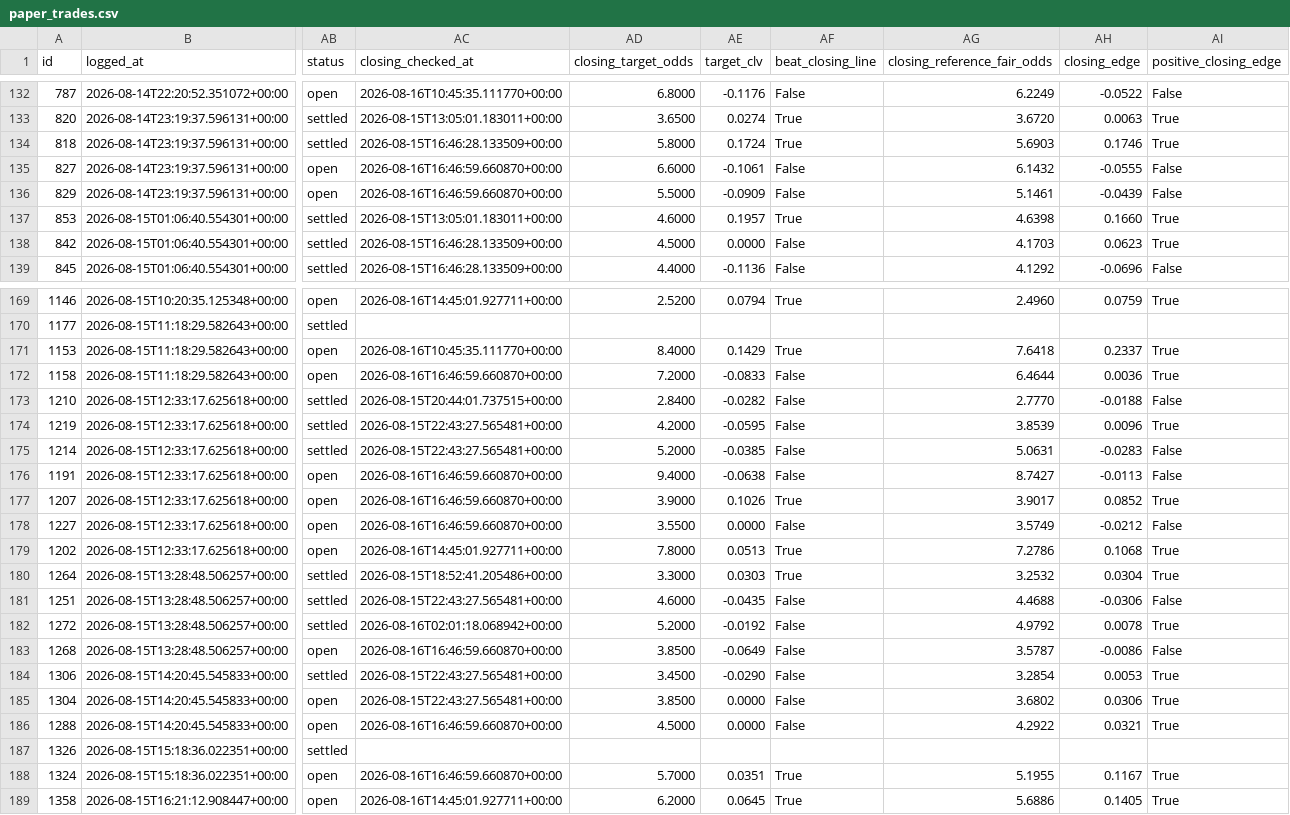
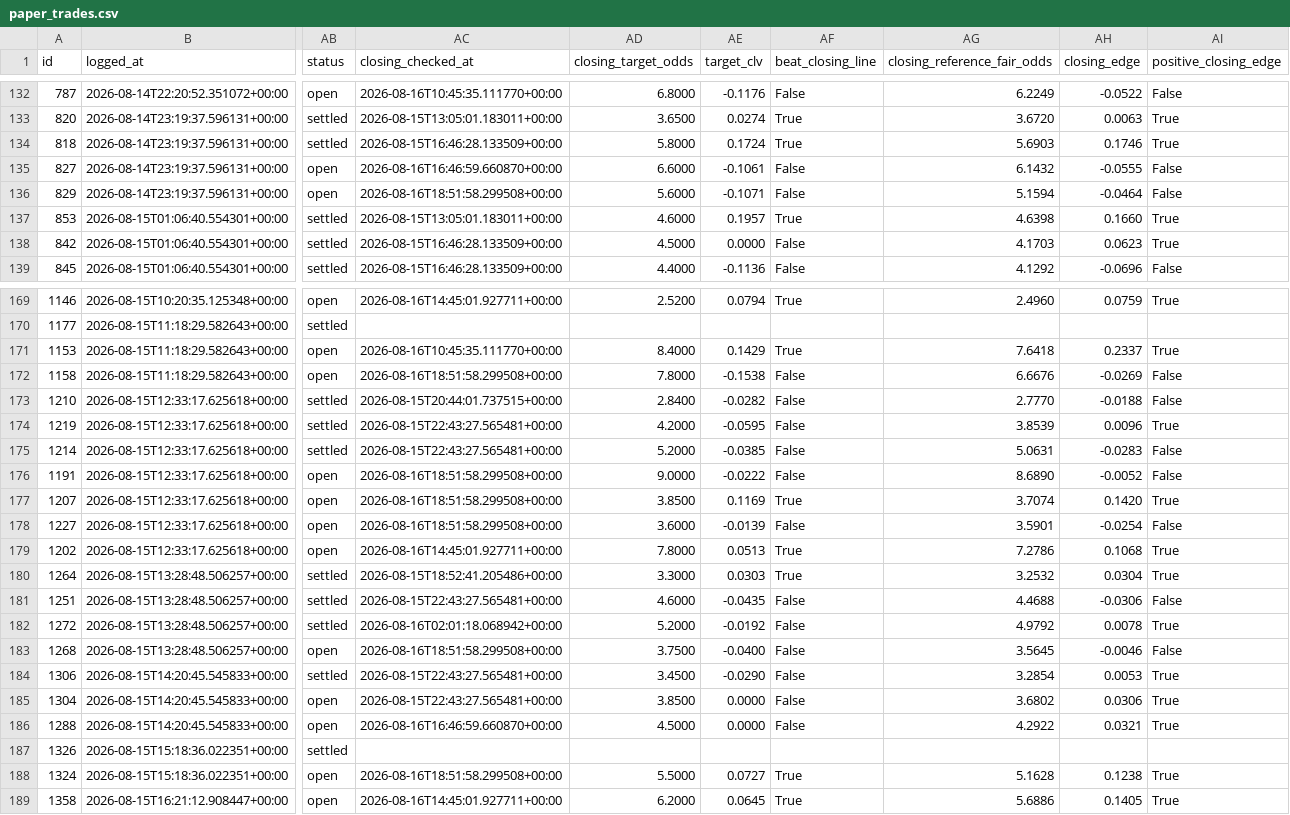
Before and after one commit to KamvysisPuzzles/sports-stat-arb, a CSV file: data/paper_trades.csv, drawn as a sheet; only a part is shown, gaps mark what is left out; the diff covers the shown part only; the diff names each change by its address in the sheet, - before the commit and + after, or states it on an @@ line.

```diff
--- a/data/paper_trades.csv
+++ b/data/paper_trades.csv
-AC136 (closing_checked_at): 2026-08-16T16:46:59.660870+00:00
+AC136 (closing_checked_at): 2026-08-16T18:51:58.299508+00:00
-AD136 (closing_target_odds): 5.5000
+AD136 (closing_target_odds): 5.6000
-AE136 (target_clv): -0.0909
+AE136 (target_clv): -0.1071
-AG136 (closing_reference_fair_odds): 5.1461
+AG136 (closing_reference_fair_odds): 5.1594
-AH136 (closing_edge): -0.0439
+AH136 (closing_edge): -0.0464
-AC172 (closing_checked_at): 2026-08-16T16:46:59.660870+00:00
+AC172 (closing_checked_at): 2026-08-16T18:51:58.299508+00:00
-AD172 (closing_target_odds): 7.2000
+AD172 (closing_target_odds): 7.8000
-AE172 (target_clv): -0.0833
+AE172 (target_clv): -0.1538
-AG172 (closing_reference_fair_odds): 6.4644
+AG172 (closing_reference_fair_odds): 6.6676
-AH172 (closing_edge): 0.0036
+AH172 (closing_edge): -0.0269
-AI172 (positive_closing_edge): True
+AI172 (positive_closing_edge): False
-AC176:AC178 (closing_checked_at): 2026-08-16T16:46:59.660870+00:00
+AC176:AC178 (closing_checked_at): 2026-08-16T18:51:58.299508+00:00
-AD176 (closing_target_odds): 9.4000
+AD176 (closing_target_odds): 9.0000
-AE176 (target_clv): -0.0638
+AE176 (target_clv): -0.0222
-AG176 (closing_reference_fair_odds): 8.7427
+AG176 (closing_reference_fair_odds): 8.6890
-AH176 (closing_edge): -0.0113
+AH176 (closing_edge): -0.0052
-AD177 (closing_target_odds): 3.9000
+AD177 (closing_target_odds): 3.8500
-AE177 (target_clv): 0.1026
+AE177 (target_clv): 0.1169
-AG177 (closing_reference_fair_odds): 3.9017
+AG177 (closing_reference_fair_odds): 3.7074
-AH177 (closing_edge): 0.0852
+AH177 (closing_edge): 0.1420
-AD178 (closing_target_odds): 3.5500
+AD178 (closing_target_odds): 3.6000
-AE178 (target_clv): 0.0000
+AE178 (target_clv): -0.0139
-AG178 (closing_reference_fair_odds): 3.5749
+AG178 (closing_reference_fair_odds): 3.5901
-AH178 (closing_edge): -0.0212
+AH178 (closing_edge): -0.0254
-AC183 (closing_checked_at): 2026-08-16T16:46:59.660870+00:00
+AC183 (closing_checked_at): 2026-08-16T18:51:58.299508+00:00
-AD183 (closing_target_odds): 3.8500
+AD183 (closing_target_odds): 3.7500
-AE183 (target_clv): -0.0649
+AE183 (target_clv): -0.0400
-AG183 (closing_reference_fair_odds): 3.5787
+AG183 (closing_reference_fair_odds): 3.5645
-AH183 (closing_edge): -0.0086
+AH183 (closing_edge): -0.0046
-AC188 (closing_checked_at): 2026-08-16T16:46:59.660870+00:00
+AC188 (closing_checked_at): 2026-08-16T18:51:58.299508+00:00
-AD188 (closing_target_odds): 5.7000
+AD188 (closing_target_odds): 5.5000
-AE188 (target_clv): 0.0351
+AE188 (target_clv): 0.0727
-AG188 (closing_reference_fair_odds): 5.1955
+AG188 (closing_reference_fair_odds): 5.1628
-AH188 (closing_edge): 0.1167
+AH188 (closing_edge): 0.1238
```
Also changed, not shown: 115 edited cells elsewhere in this file, 2 other files.
